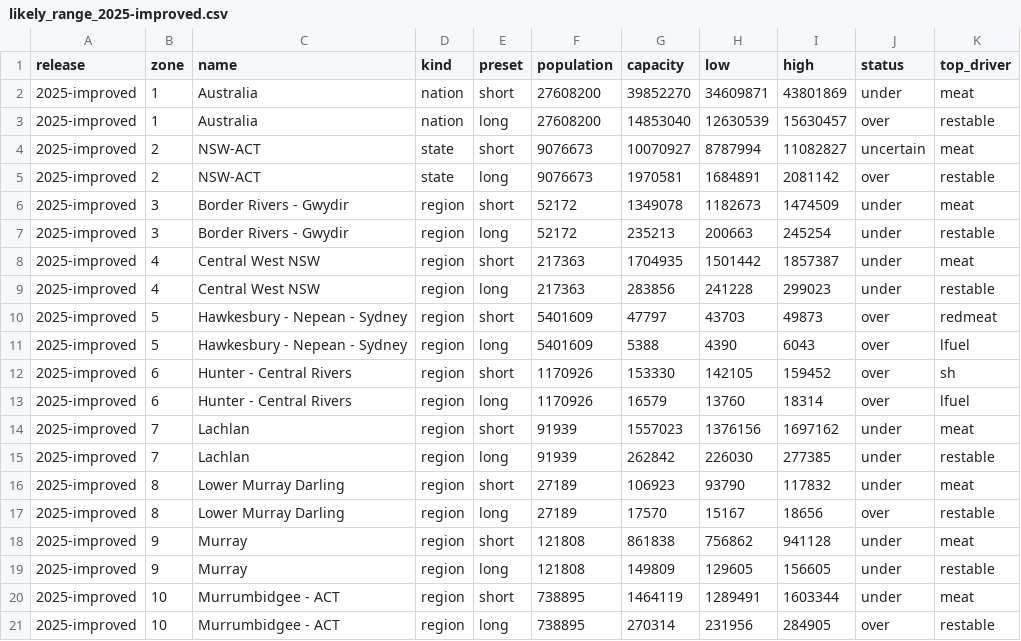
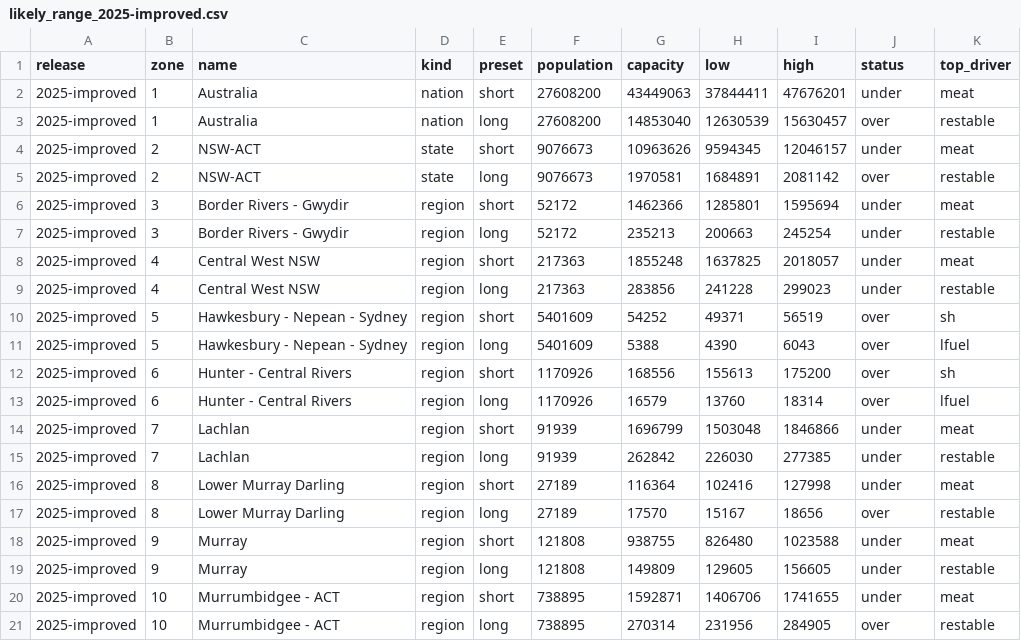
Before and after one commit to MurrayLane/carrying-capacity-dashboard, a CSV file: results/likely_range_2025-improved.csv, drawn as a sheet; only a part is shown; the diff covers the shown part only.

```diff
--- a/results/likely_range_2025-improved.csv
+++ b/results/likely_range_2025-improved.csv
@@ -1,21 +1,21 @@
 release,zone,name,kind,preset,population,capacity,low,high,status,top_driver
-2025-improved,1,Australia,nation,short,27608200,39852270,34609871,43801869,under,meat
+2025-improved,1,Australia,nation,short,27608200,43449063,37844411,47676201,under,meat
 2025-improved,1,Australia,nation,long,27608200,14853040,12630539,15630457,over,restable
-2025-improved,2,NSW-ACT,state,short,9076673,10070927,8787994,11082827,uncertain,meat
+2025-improved,2,NSW-ACT,state,short,9076673,10963626,9594345,12046157,under,meat
 2025-improved,2,NSW-ACT,state,long,9076673,1970581,1684891,2081142,over,restable
-2025-improved,3,Border Rivers - Gwydir,region,short,52172,1349078,1182673,1474509,under,meat
+2025-improved,3,Border Rivers - Gwydir,region,short,52172,1462366,1285801,1595694,under,meat
 2025-improved,3,Border Rivers - Gwydir,region,long,52172,235213,200663,245254,under,restable
-2025-improved,4,Central West NSW,region,short,217363,1704935,1501442,1857387,under,meat
+2025-improved,4,Central West NSW,region,short,217363,1855248,1637825,2018057,under,meat
 2025-improved,4,Central West NSW,region,long,217363,283856,241228,299023,under,restable
-2025-improved,5,Hawkesbury - Nepean - Sydney,region,short,5401609,47797,43703,49873,over,redmeat
+2025-improved,5,Hawkesbury - Nepean - Sydney,region,short,5401609,54252,49371,56519,over,sh
 2025-improved,5,Hawkesbury - Nepean - Sydney,region,long,5401609,5388,4390,6043,over,lfuel
-2025-improved,6,Hunter - Central Rivers,region,short,1170926,153330,142105,159452,over,sh
+2025-improved,6,Hunter - Central Rivers,region,short,1170926,168556,155613,175200,over,sh
 2025-improved,6,Hunter - Central Rivers,region,long,1170926,16579,13760,18314,over,lfuel
-2025-improved,7,Lachlan,region,short,91939,1557023,1376156,1697162,under,meat
+2025-improved,7,Lachlan,region,short,91939,1696799,1503048,1846866,under,meat
 2025-improved,7,Lachlan,region,long,91939,262842,226030,277385,under,restable
-2025-improved,8,Lower Murray Darling,region,short,27189,106923,93790,117832,under,meat
+2025-improved,8,Lower Murray Darling,region,short,27189,116364,102416,127998,under,meat
 2025-improved,8,Lower Murray Darling,region,long,27189,17570,15167,18656,over,restable
-2025-improved,9,Murray,region,short,121808,861838,756862,941128,under,meat
+2025-improved,9,Murray,region,short,121808,938755,826480,1023588,under,meat
 2025-improved,9,Murray,region,long,121808,149809,129605,156605,under,restable
-2025-improved,10,Murrumbidgee - ACT,region,short,738895,1464119,1289491,1603344,under,meat
+2025-improved,10,Murrumbidgee - ACT,region,short,738895,1592871,1406706,1741655,under,meat
 2025-improved,10,Murrumbidgee - ACT,region,long,738895,270314,231956,284905,over,restable
```
Also changed, not shown: 155 edited cells elsewhere in this file, analysis/sensitivity_2025/quick_range_2025-improved_all.csv, 1 other file.
